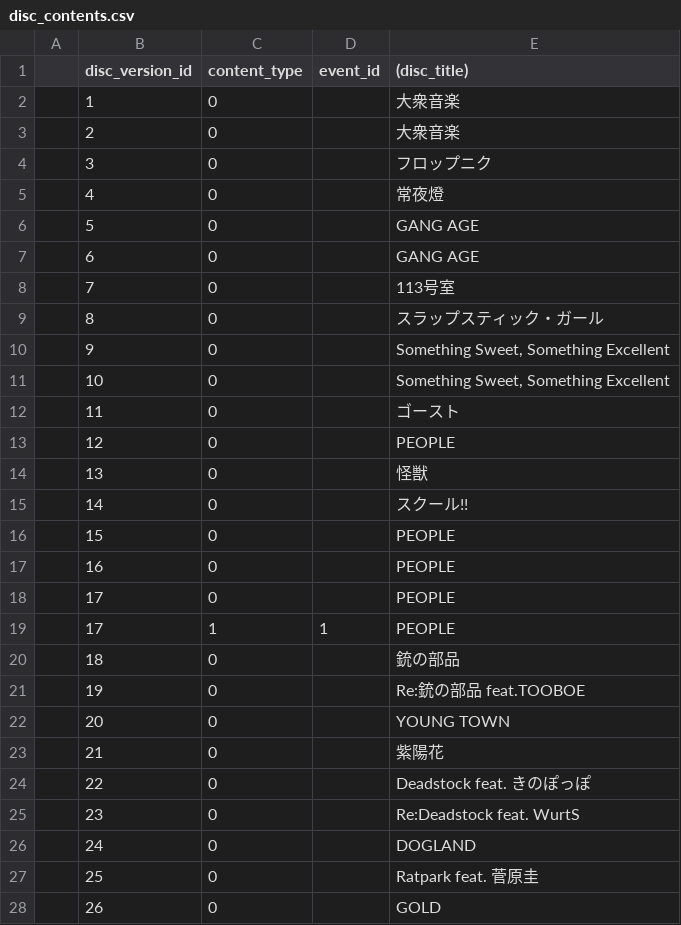
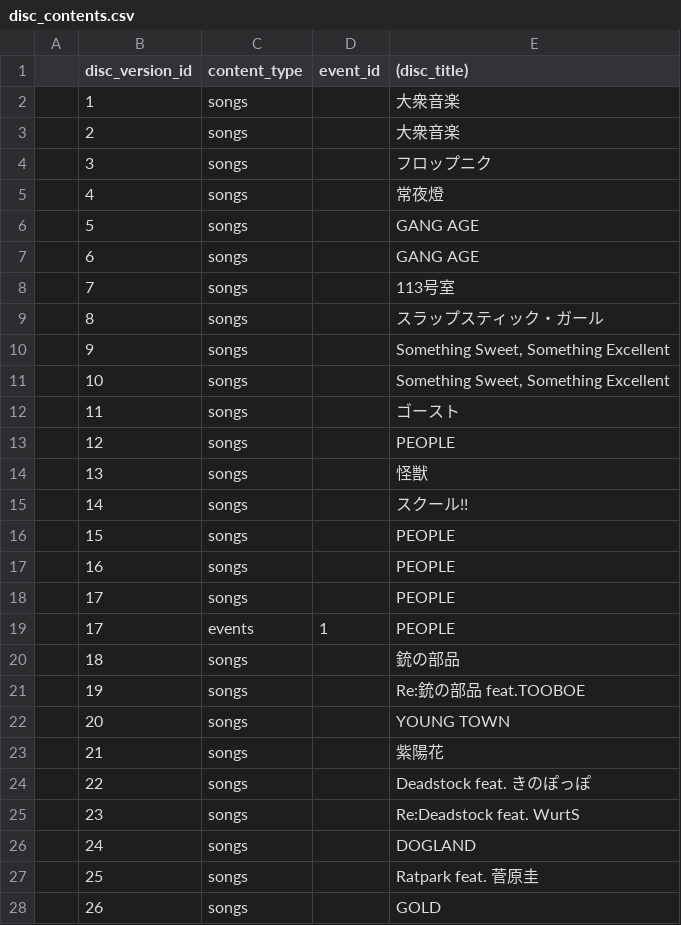
Before and after one commit to shimada-ryuga-56a/people1_history, a CSV file: db/csv/disc_contents.csv, drawn as a sheet; only a part is shown; the diff covers the shown part only.

Commit message:
fix: csvファイルのenumキーを値に変更

```diff
--- a/db/csv/disc_contents.csv
+++ b/db/csv/disc_contents.csv
@@ -1,28 +1,28 @@
 ,disc_version_id,content_type,event_id,(disc_title)
-,1,0,,大衆音楽
-,2,0,,大衆音楽
-,3,0,,フロップニク
-,4,0,,常夜燈
-,5,0,,GANG AGE
-,6,0,,GANG AGE
-,7,0,,113号室
-,8,0,,スラップスティック・ガール
-,9,0,,"Something Sweet, Something Excellent"
-,10,0,,"Something Sweet, Something Excellent"
-,11,0,,ゴースト
-,12,0,,PEOPLE
-,13,0,,怪獣
-,14,0,,スクール!!
-,15,0,,PEOPLE
-,16,0,,PEOPLE
-,17,0,,PEOPLE
-,17,1,1,PEOPLE
-,18,0,,銃の部品
-,19,0,,Re:銃の部品 feat.TOOBOE
-,20,0,,YOUNG TOWN
-,21,0,,紫陽花
-,22,0,,Deadstock feat. きのぽっぽ
-,23,0,,Re:Deadstock feat. WurtS
-,24,0,,DOGLAND
-,25,0,,Ratpark feat. 菅原圭
-,26,0,,GOLD
+,1,songs,,大衆音楽
+,2,songs,,大衆音楽
+,3,songs,,フロップニク
+,4,songs,,常夜燈
+,5,songs,,GANG AGE
+,6,songs,,GANG AGE
+,7,songs,,113号室
+,8,songs,,スラップスティック・ガール
+,9,songs,,"Something Sweet, Something Excellent"
+,10,songs,,"Something Sweet, Something Excellent"
+,11,songs,,ゴースト
+,12,songs,,PEOPLE
+,13,songs,,怪獣
+,14,songs,,スクール!!
+,15,songs,,PEOPLE
+,16,songs,,PEOPLE
+,17,songs,,PEOPLE
+,17,events,1,PEOPLE
+,18,songs,,銃の部品
+,19,songs,,Re:銃の部品 feat.TOOBOE
+,20,songs,,YOUNG TOWN
+,21,songs,,紫陽花
+,22,songs,,Deadstock feat. きのぽっぽ
+,23,songs,,Re:Deadstock feat. WurtS
+,24,songs,,DOGLAND
+,25,songs,,Ratpark feat. 菅原圭
+,26,songs,,GOLD
```
Also changed, not shown: 21 edited cells elsewhere in this file.
